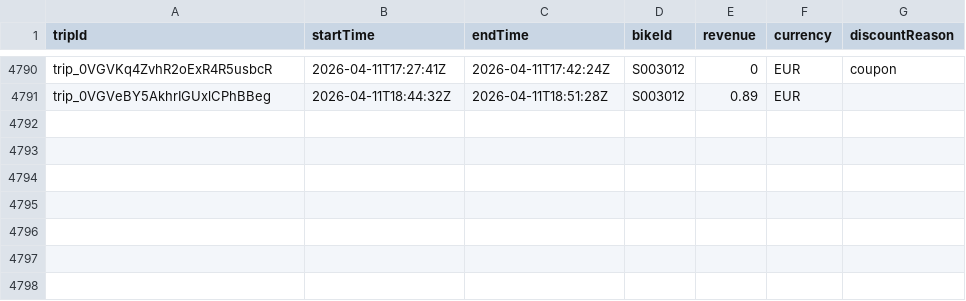
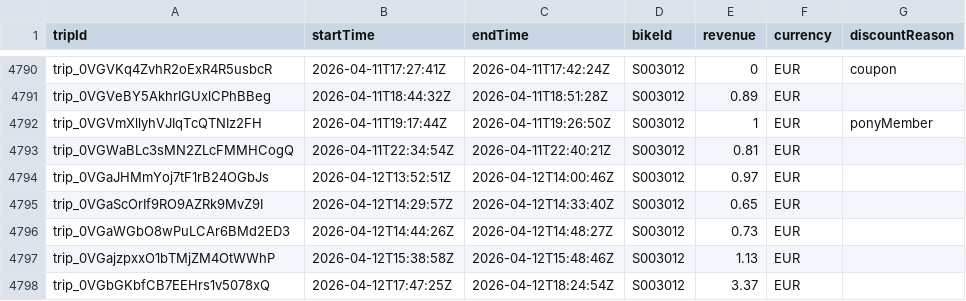
Before and after one commit to yannbertrand/pony-stats, a CSV file: front/public/trips.csv, drawn as a sheet; only a part is shown, gaps mark what is left out; the diff names each change by its address in the sheet, - before the commit and + after, or states it on an @@ line.

```diff
--- a/front/public/trips.csv
+++ b/front/public/trips.csv
+row 4792: trip_0VGVmXllyhVJIqTcQTNIz2FH | 2026-04-11T19:17:44Z | 2026-04-11T19:26:50Z | S003012 | 1 | EUR | ponyMember
+row 4793: trip_0VGWaBLc3sMN2ZLcFMMHCogQ | 2026-04-11T22:34:54Z | 2026-04-11T22:40:21Z | S003012 | 0.81 | EUR
+row 4794: trip_0VGaJHMmYoj7tF1rB24OGbJs | 2026-04-12T13:52:51Z | 2026-04-12T14:00:46Z | S003012 | 0.97 | EUR
+row 4795: trip_0VGaScOrIf9RO9AZRk9MvZ9I | 2026-04-12T14:29:57Z | 2026-04-12T14:33:40Z | S003012 | 0.65 | EUR
+row 4796: trip_0VGaWGbO8wPuLCAr6BMd2ED3 | 2026-04-12T14:44:26Z | 2026-04-12T14:48:27Z | S003012 | 0.73 | EUR
+row 4797: trip_0VGajzpxxO1bTMjZM4OtWWhP | 2026-04-12T15:38:58Z | 2026-04-12T15:48:46Z | S003012 | 1.13 | EUR
+row 4798: trip_0VGbGKbfCB7EEHrs1v5078xQ | 2026-04-12T17:47:25Z | 2026-04-12T18:24:54Z | S003012 | 3.37 | EUR
```
Also changed, not shown: 1 other file.
